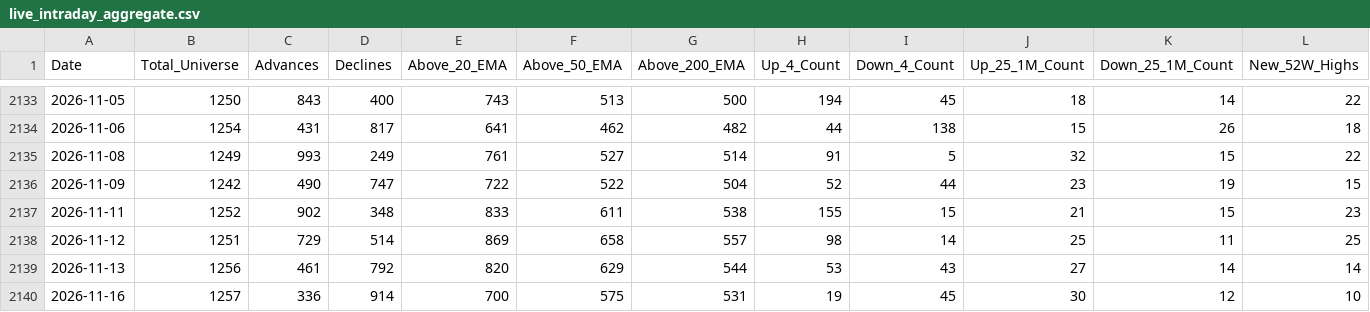
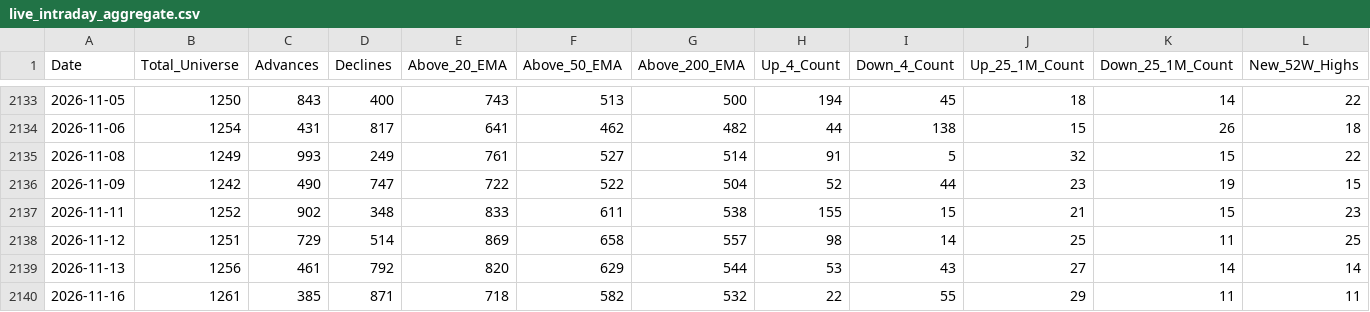
Before and after one commit to augmentalphawealth/Situational-Awareness, a CSV file: live_intraday_aggregate.csv, drawn as a sheet; only a part is shown, gaps mark what is left out; the diff covers the shown part only; the diff names each change by its address in the sheet, - before the commit and + after, or states it on an @@ line.

```diff
--- a/live_intraday_aggregate.csv
+++ b/live_intraday_aggregate.csv
-B2140 (Total_Universe): 1257
+B2140 (Total_Universe): 1261
-C2140 (Advances): 336
+C2140 (Advances): 385
-D2140 (Declines): 914
+D2140 (Declines): 871
-E2140 (Above_20_EMA): 700
+E2140 (Above_20_EMA): 718
-F2140 (Above_50_EMA): 575
+F2140 (Above_50_EMA): 582
-G2140 (Above_200_EMA): 531
+G2140 (Above_200_EMA): 532
-H2140 (Up_4_Count): 19
+H2140 (Up_4_Count): 22
-I2140 (Down_4_Count): 45
+I2140 (Down_4_Count): 55
-J2140 (Up_25_1M_Count): 30
+J2140 (Up_25_1M_Count): 29
-K2140 (Down_25_1M_Count): 12
+K2140 (Down_25_1M_Count): 11
-L2140 (New_52W_Highs): 10
+L2140 (New_52W_Highs): 11
```
Also changed, not shown: 28 edited cells elsewhere in this file, 5 other files.
